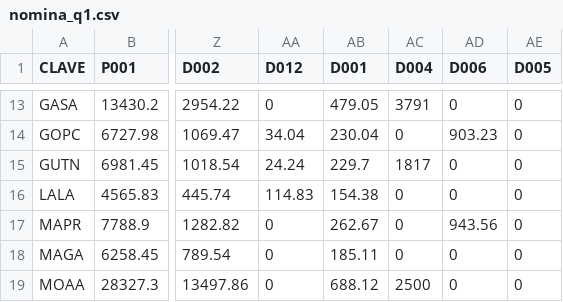
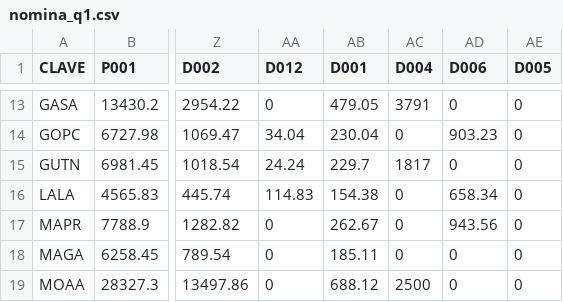
Before and after one commit to rcancino/sw4-rh, a CSV file: web-app/WEB-INF/data/nomina_q1.csv, drawn as a sheet; only a part is shown, gaps mark what is left out; the diff names each change by its address in the sheet, - before the commit and + after, or states it on an @@ line.

Commit message:
Carga de nominas

```diff
--- a/web-app/WEB-INF/data/nomina_q1.csv
+++ b/web-app/WEB-INF/data/nomina_q1.csv
-AD16 (D006): 0
+AD16 (D006): 658.34
```
Also changed, not shown: 5 other files.
